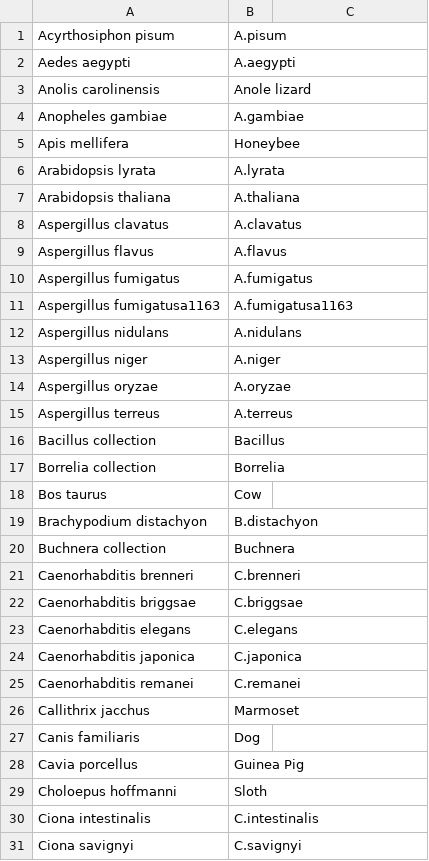
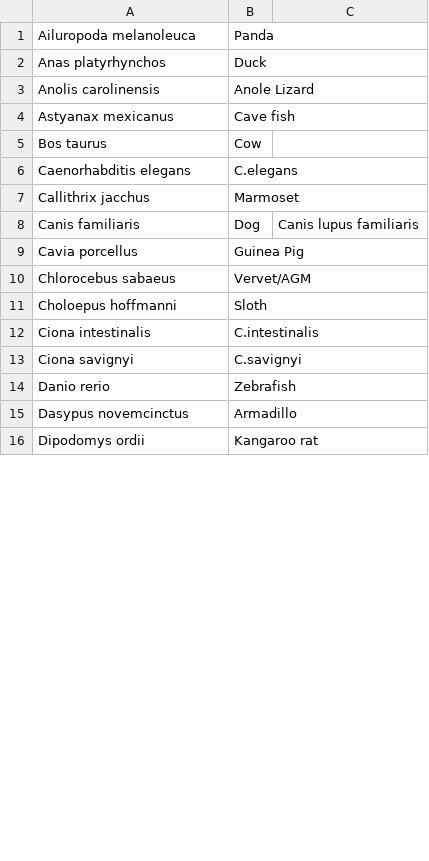
Before and after one commit to cogent3/ensembldb3, a TSV file: ensembldb3/data/species.tsv, drawn as a sheet; only a part is shown; the shorter side is filled out with more unchanged rows; the diff covers the shown part only.

Commit message:
ENH: Species now accomodates synonymns for species names
[NEW] some species, like the dog, have a shortened species name used
    by ensembl for the database name (canis_familiaris) than the full
    species name would imply (canis_lupus_familiaris). So lookups of
    names can go awry if the correct species name is used. This is now
    accomodated by allowing a "synonymn" for each record. The species.tsv
    file has been updated with more species and with the following structure
    "species name"\tcommon name\tsynonym. The synonymn is optional.
    A new method, Species.add_synonym, has also been added.
[CHANGED] Species now raises ValueError instead of RuntimeError when
    level='raise' and a query name is not present.

```diff
--- a/ensembldb3/data/species.tsv
+++ b/ensembldb3/data/species.tsv
@@ -1,17 +1,4 @@
-Acyrthosiphon pisum	A.pisum
-Aedes aegypti	A.aegypti
-Anolis carolinensis	Anole lizard
-Anopheles gambiae	A.gambiae
-Apis mellifera	Honeybee
-Arabidopsis lyrata	A.lyrata
-Arabidopsis thaliana	A.thaliana
-Aspergillus clavatus	A.clavatus
-Aspergillus flavus	A.flavus
-Aspergillus fumigatus	A.fumigatus
-Aspergillus fumigatusa1163	A.fumigatusa1163
-Aspergillus nidulans	A.nidulans
-Aspergillus niger	A.niger
-Aspergillus oryzae	A.oryzae
-Aspergillus terreus	A.terreus
-Bacillus collection	Bacillus
-Borrelia collection	Borrelia
+Ailuropoda melanoleuca	Panda	
+Anas platyrhynchos	Duck	
+Anolis carolinensis	Anole Lizard	
+Astyanax mexicanus	Cave fish	
@@ -19,4 +5,0 @@ Bos taurus	Cow
-Brachypodium distachyon	B.distachyon
-Buchnera collection	Buchnera
-Caenorhabditis brenneri	C.brenneri
-Caenorhabditis briggsae	C.briggsae
@@ -24,2 +6,0 @@ Caenorhabditis elegans	C.elegans
-Caenorhabditis japonica	C.japonica
-Caenorhabditis remanei	C.remanei
@@ -27 +8 @@ Callithrix jacchus	Marmoset
-Canis familiaris	Dog
+Canis familiaris	Dog	Canis lupus familiaris
@@ -28,0 +10 @@ Cavia porcellus	Guinea Pig
+Chlorocebus sabaeus	Vervet/AGM	
```
Also changed, not shown: 14 added rows, 47 removed rows, 1 moved row and 7 edited cells elsewhere in this file, 4 other files.
